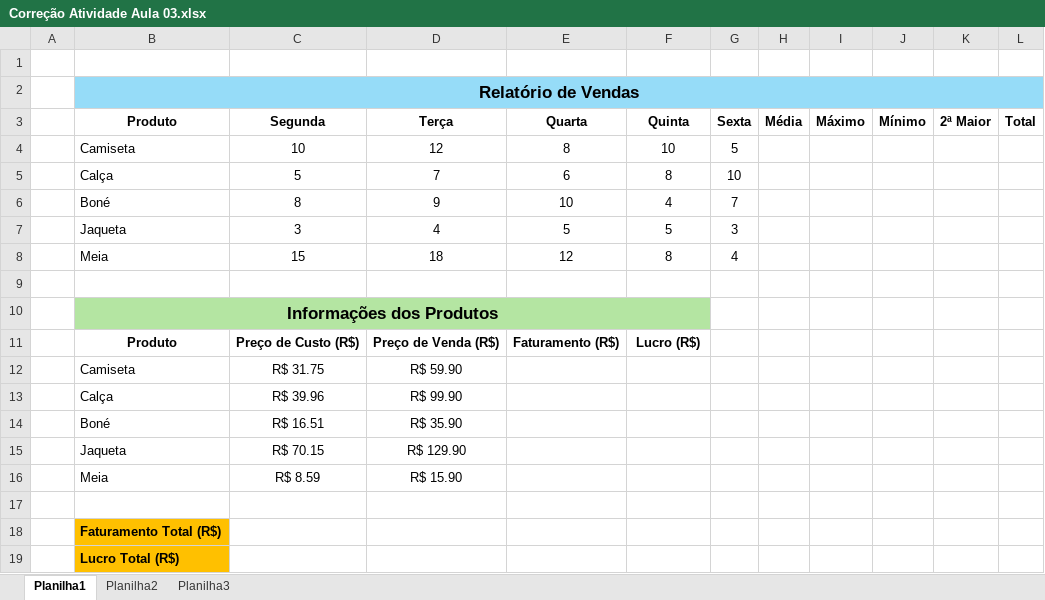
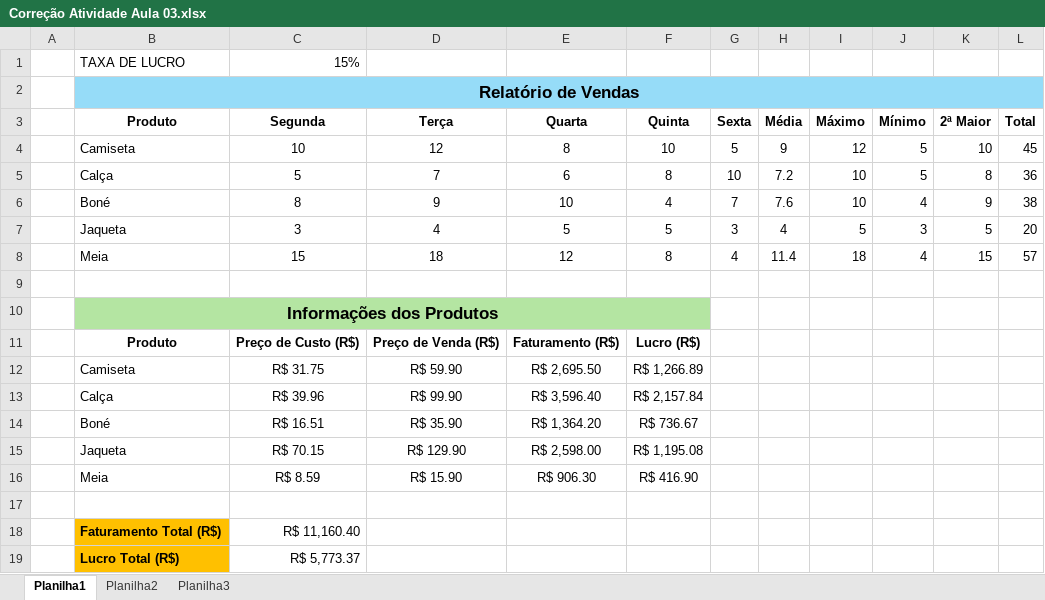
Before and after one commit to reenye-lima/Excel-Basico, an Excel workbook: Aula 04/Correção Atividade Aula 03.xlsx, sheet Planilha1, drawn as a sheet; values as stored, in another font and other column widths than the file's, no borders; the diff names each change by its address in the sheet, - before the commit and + after, or states it on an @@ line.

```diff
--- a/Aula 04/Correção Atividade Aula 03.xlsx (sheet Planilha1)
+++ b/Aula 04/Correção Atividade Aula 03.xlsx (sheet Planilha1)
-row 1: (empty)
+row 1:  | TAXA DE LUCRO | 15%
-H4 (Média): (empty)
+H4 (Média): 9
-I4 (Máximo): (empty)
+I4 (Máximo): 12
-J4:J5 (Mínimo): (empty)
+J4:J5 (Mínimo): 5
-K4 (2ª Maior): (empty)
+K4 (2ª Maior): 10
-L4 (Total): (empty)
+L4 (Total): 45
-H5 (Média): (empty)
+H5 (Média): 7.2
-I5:I6 (Máximo): (empty)
+I5:I6 (Máximo): 10
-K5 (2ª Maior): (empty)
+K5 (2ª Maior): 8
-L5 (Total): (empty)
+L5 (Total): 36
-H6 (Média): (empty)
+H6 (Média): 7.6
-J6 (Mínimo): (empty)
+J6 (Mínimo): 4
-K6 (2ª Maior): (empty)
+K6 (2ª Maior): 9
-L6 (Total): (empty)
+L6 (Total): 38
-H7 (Média): (empty)
+H7 (Média): 4
-I7 (Máximo): (empty)
+I7 (Máximo): 5
-J7 (Mínimo): (empty)
+J7 (Mínimo): 3
-K7 (2ª Maior): (empty)
+K7 (2ª Maior): 5
-L7 (Total): (empty)
+L7 (Total): 20
-H8 (Média): (empty)
+H8 (Média): 11.4
-I8 (Máximo): (empty)
+I8 (Máximo): 18
-J8 (Mínimo): (empty)
+J8 (Mínimo): 4
-K8 (2ª Maior): (empty)
+K8 (2ª Maior): 15
-L8 (Total): (empty)
+L8 (Total): 57
-E12 (Quarta): (empty)
+E12 (Quarta): R$ 2,695.50
-F12 (Quinta): (empty)
+F12 (Quinta): R$ 1,266.89
-E13 (Quarta): (empty)
+E13 (Quarta): R$ 3,596.40
-F13 (Quinta): (empty)
+F13 (Quinta): R$ 2,157.84
-E14 (Quarta): (empty)
+E14 (Quarta): R$ 1,364.20
-F14 (Quinta): (empty)
+F14 (Quinta): R$ 736.67
-E15 (Quarta): (empty)
+E15 (Quarta): R$ 2,598.00
-F15 (Quinta): (empty)
+F15 (Quinta): R$ 1,195.08
-E16 (Quarta): (empty)
+E16 (Quarta): R$ 906.30
-F16 (Quinta): (empty)
+F16 (Quinta): R$ 416.90
-C18 (Segunda): (empty)
+C18 (Segunda): R$ 11,160.40
-C19 (Segunda): (empty)
+C19 (Segunda): R$ 5,773.37
```
Also changed, not shown: sheet Planilha2, sheet Planilha3.
